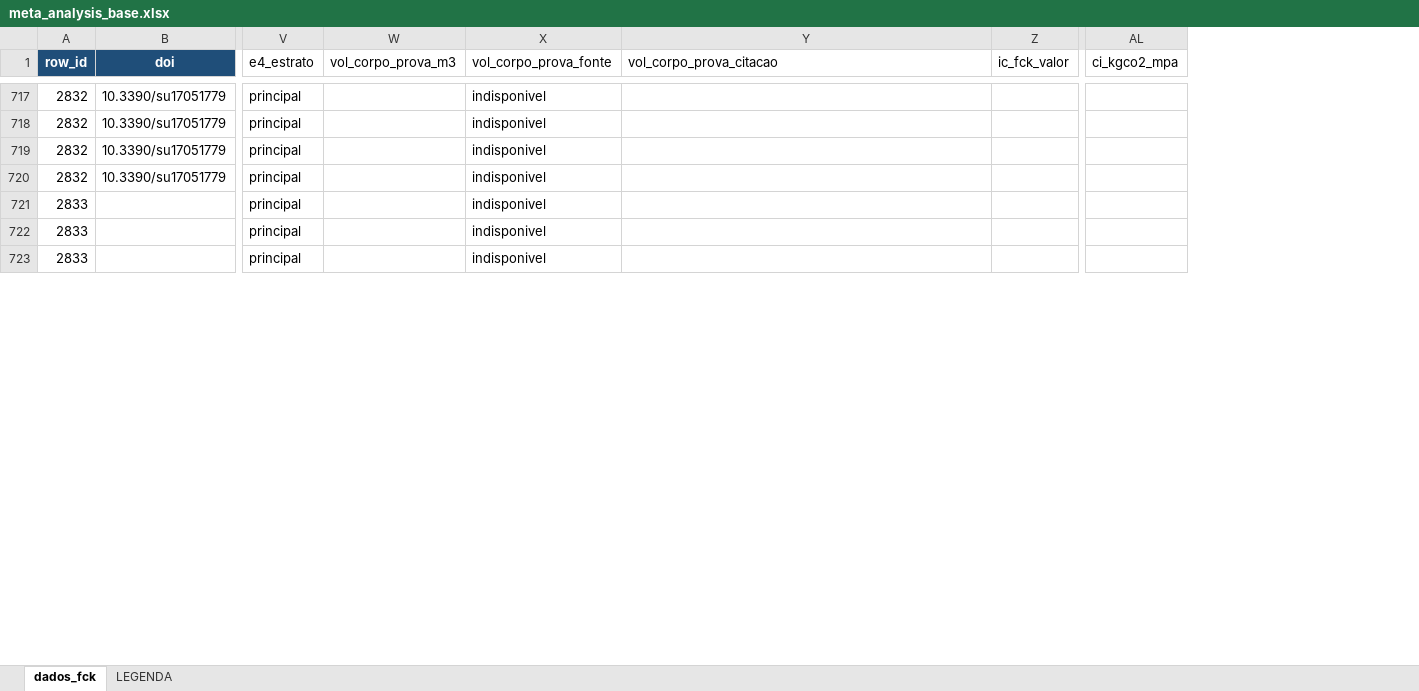
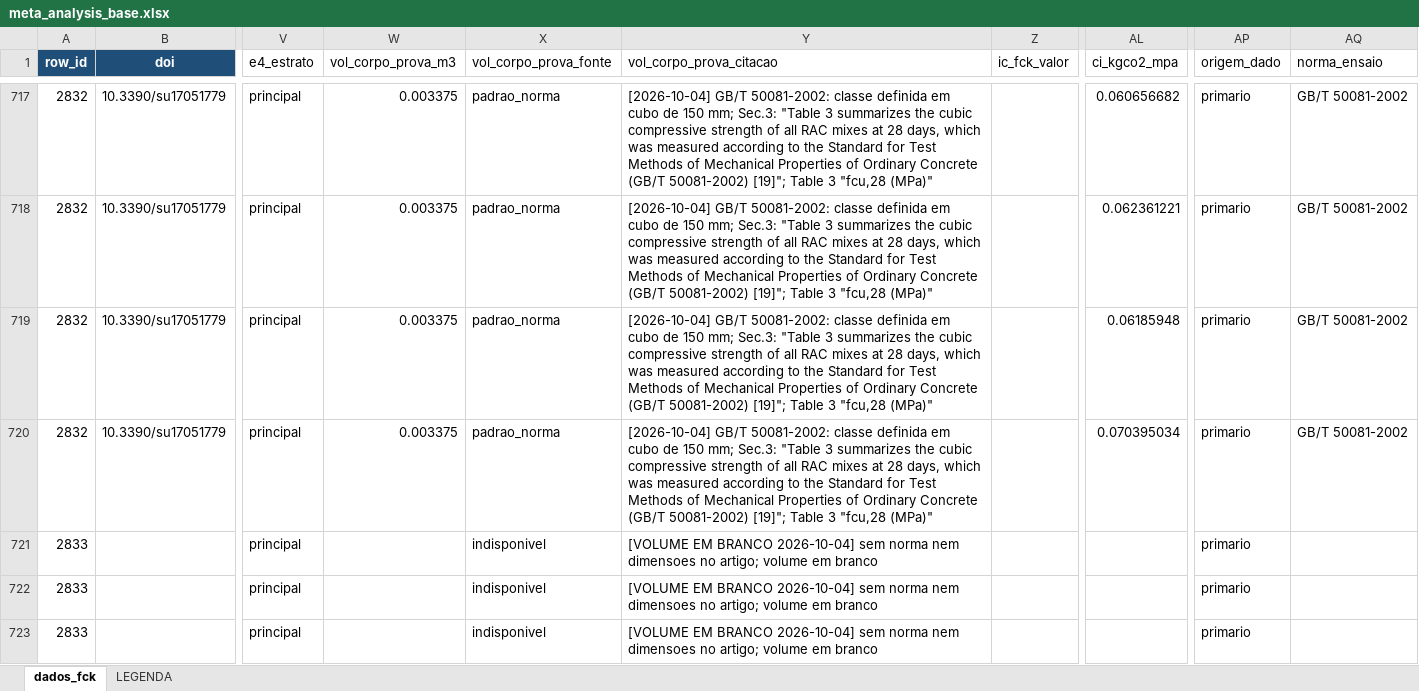
Before and after one commit to kielima/revisao-sistematica-literatura, an Excel workbook: meta_analysis_base.xlsx, sheet dados_fck, drawn as a sheet; only a part is shown, gaps mark what is left out; values as stored, in another font and other column widths than the file's, no borders; the diff covers the shown part only; the diff names each change by its address in the sheet, - before the commit and + after, or states it on an @@ line.

```diff
--- a/meta_analysis_base.xlsx (sheet dados_fck)
+++ b/meta_analysis_base.xlsx (sheet dados_fck)
+column AP (origem_dado), rows 717-723: all primario
+column AQ (norma_ensaio), rows 717-720: all GB/T 50081-2002
-W717:W720 (vol_corpo_prova_m3): (empty)
+W717:W720 (vol_corpo_prova_m3): 0.003375
-X717:X720 (vol_corpo_prova_fonte): indisponivel
+X717:X720 (vol_corpo_prova_fonte): padrao_norma
-Y717:Y720 (vol_corpo_prova_citacao): (empty)
+Y717:Y720 (vol_corpo_prova_citacao): [2026-10-04] GB/T 50081-2002: classe definida em cubo de 150 mm; Sec.3: "Table 3 summarizes the cubic compressive strength of all RAC mixes at 28 days, which was measured according to the Standard for Test Methods of Mechanical Properties of Ordinary Concrete (GB/T 50081-2002) [19]"; Table 3 "fcu,28 (MPa)"
-AL717 (ci_kgco2_mpa): (empty)
+AL717 (ci_kgco2_mpa): 0.060656682
-AL718 (ci_kgco2_mpa): (empty)
+AL718 (ci_kgco2_mpa): 0.062361221
-AL719 (ci_kgco2_mpa): (empty)
+AL719 (ci_kgco2_mpa): 0.06185948
-AL720 (ci_kgco2_mpa): (empty)
+AL720 (ci_kgco2_mpa): 0.070395034
-Y721:Y723 (vol_corpo_prova_citacao): (empty)
+Y721:Y723 (vol_corpo_prova_citacao): [VOLUME EM BRANCO 2026-10-04] sem norma nem dimensoes no artigo; volume em branco
```
Also changed, not shown: other rows of this sheet, 50 other files.
